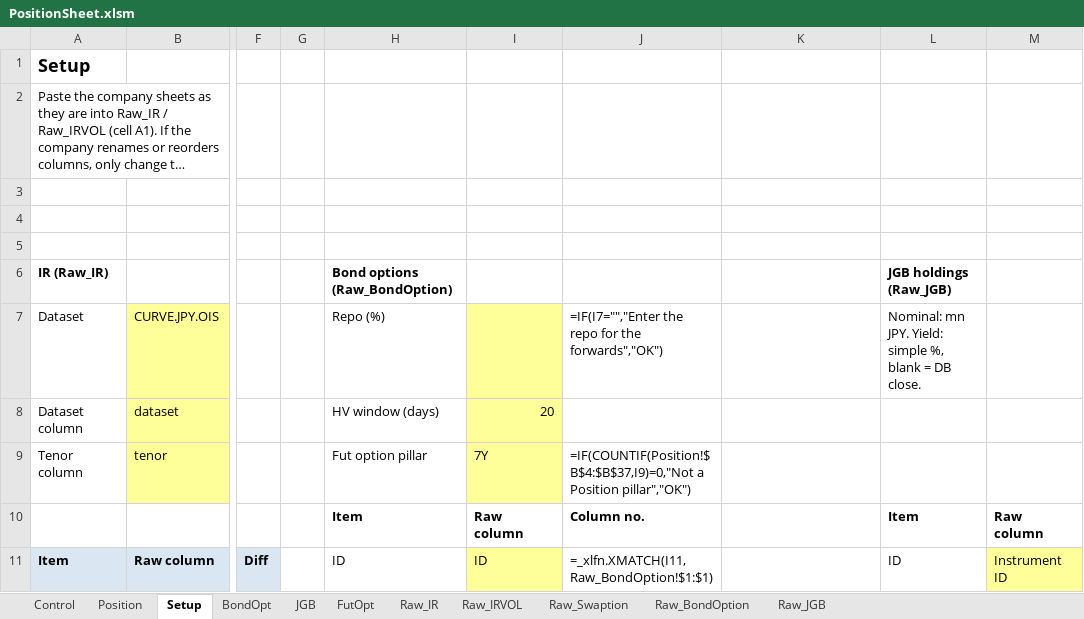
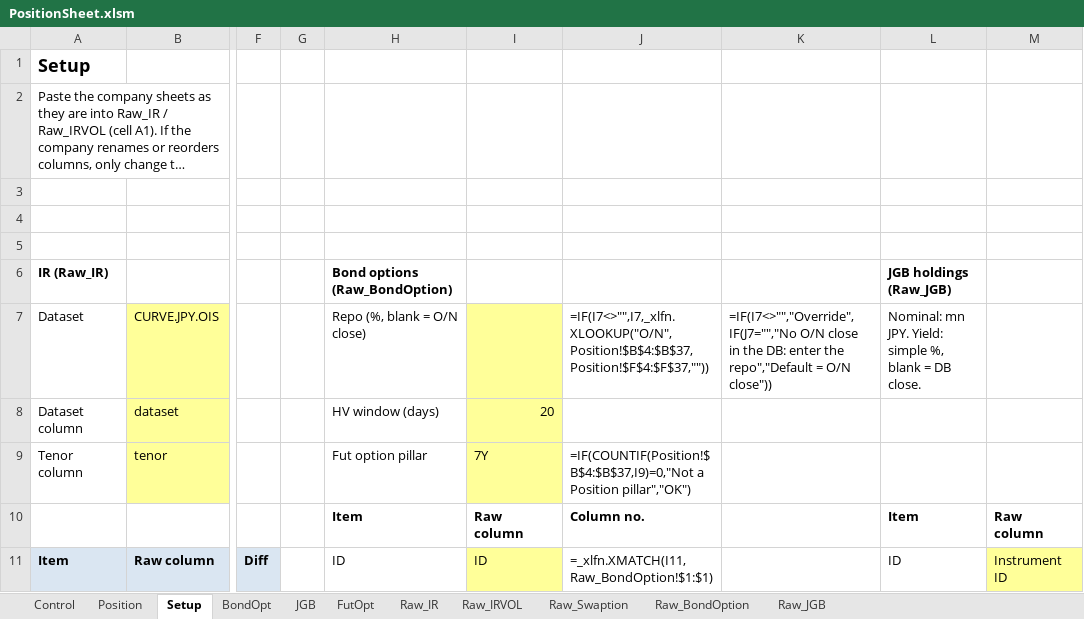
Before and after one commit to Nova-jp/pricing-sheet, an Excel workbook: templates/PositionSheet.xlsm, sheet Setup, drawn as a sheet; only a part is shown, gaps mark what is left out; long unchanged cells end in …; values as stored, in another font and other column widths than the file's, no borders; formulas without a stored value are shown as written; the diff names each change by its address in the sheet, - before the commit and + after, or states it on an @@ line.

```diff
--- a/templates/PositionSheet.xlsm (sheet Setup)
+++ b/templates/PositionSheet.xlsm (sheet Setup)
-H7: Repo (%)
+H7: Repo (%, blank = O/N close)
-J7: =IF(I7="","Enter the repo for the forwards","OK")
+J7: =IF(I7<>"",I7,_xlfn.XLOOKUP("O/N",Position!$B$4:$B$37,Position!$F$4:$F$37,""))
-K7: (empty)
+K7: =IF(I7<>"","Override",IF(J7="","No O/N close in the DB: enter the repo","Default = O/N close"))
```
Also changed, not shown: sheet Position, sheet FutOpt, sheet BondOpt, 8 other files.
